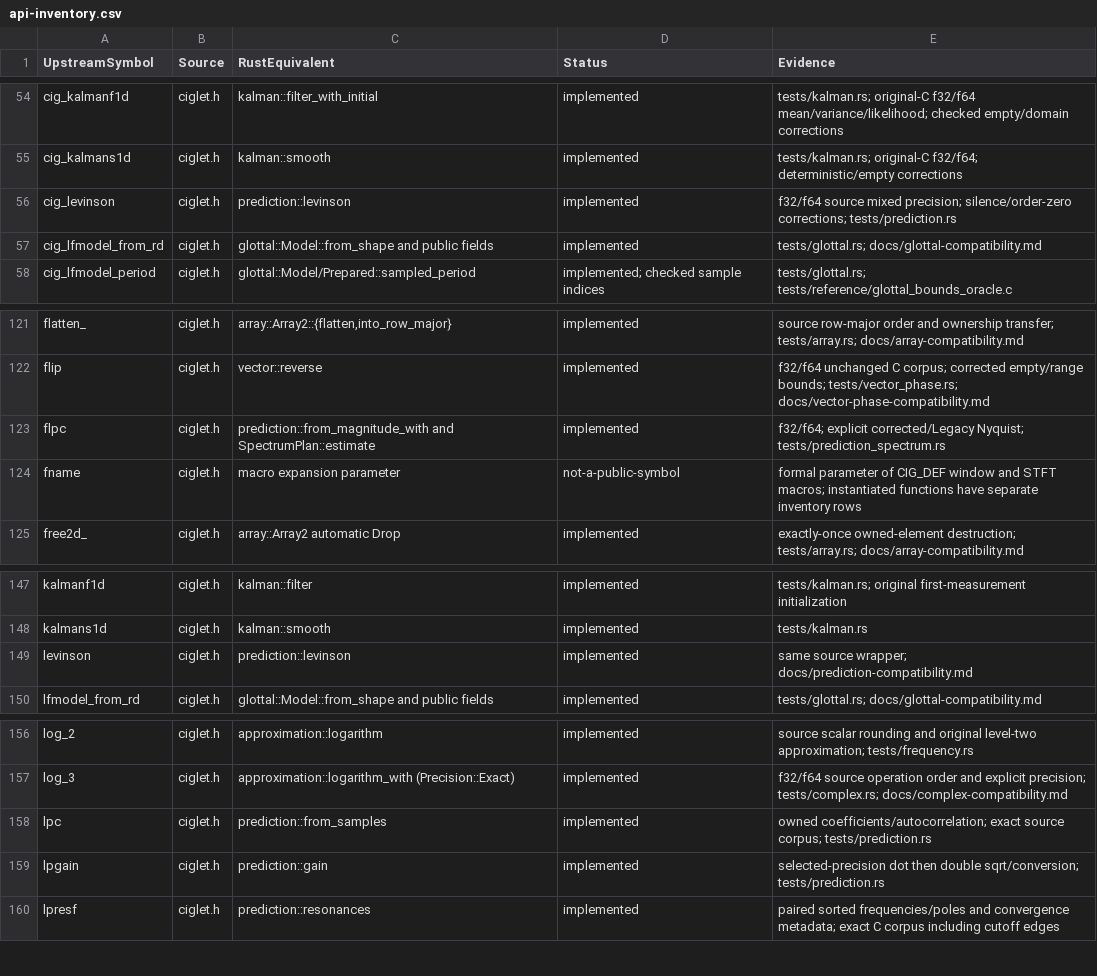
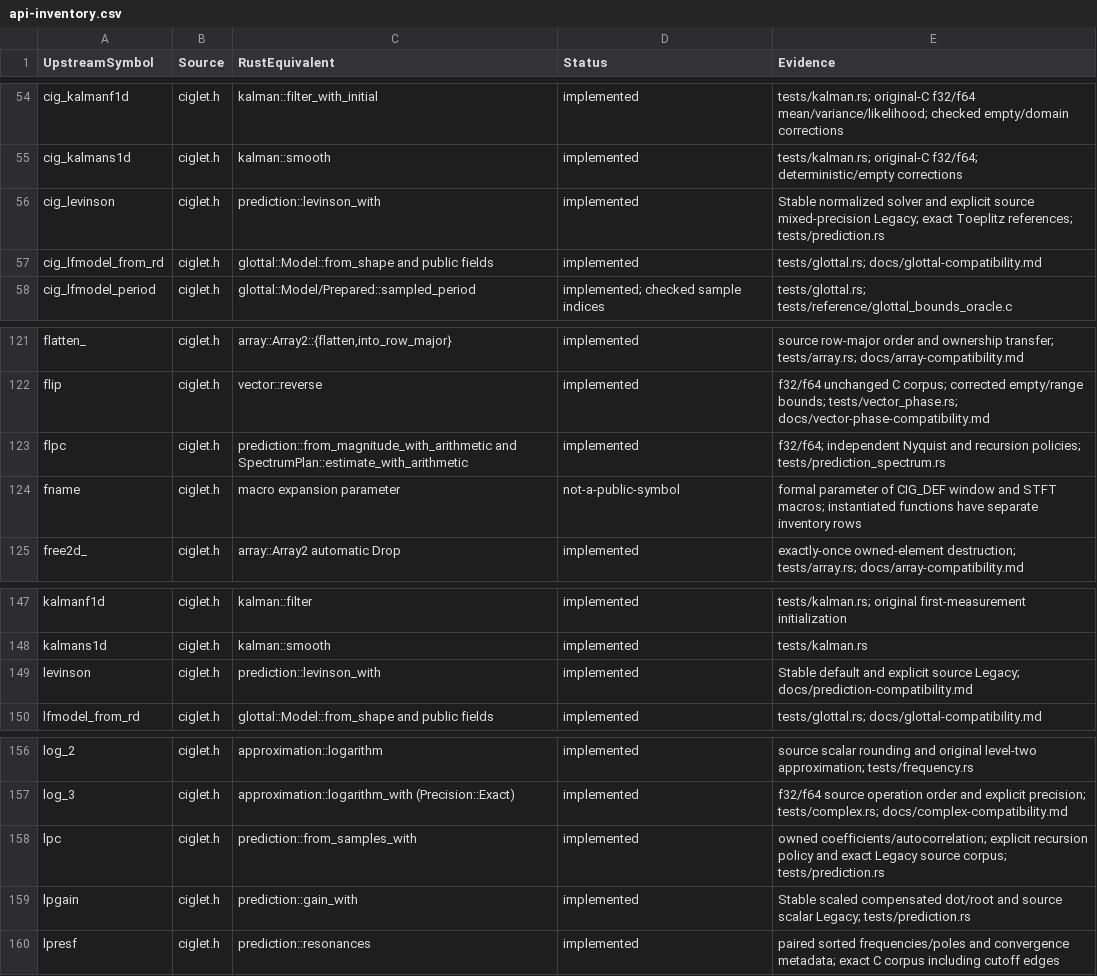
Before and after one commit to Lqm1/ciglet-rs, a CSV file: docs/api-inventory.csv, drawn as a sheet; only a part is shown, gaps mark what is left out.

Commit message:
fix: normalize prediction recursion and scale gain arithmetic

```diff
--- a/docs/api-inventory.csv
+++ b/docs/api-inventory.csv
@@ -55,3 +55,3 @@
 "cig_kalmans1d","ciglet.h","kalman::smooth","implemented","tests/kalman.rs; original-C f32/f64; deterministic/empty corrections"
-"cig_levinson","ciglet.h","prediction::levinson","implemented","f32/f64 source mixed precision; silence/order-zero corrections; tests/prediction.rs"
+"cig_levinson","ciglet.h","prediction::levinson_with","implemented","Stable normalized solver and explicit source mixed-precision Legacy; exact Toeplitz references; tests/prediction.rs"
 "cig_lfmodel_from_rd","ciglet.h","glottal::Model::from_shape and public fields","implemented","tests/glottal.rs; docs/glottal-compatibility.md"
@@ -122,3 +122,3 @@
 "flip","ciglet.h","vector::reverse","implemented","f32/f64 unchanged C corpus; corrected empty/range bounds; tests/vector_phase.rs; docs/vector-phase-compatibility.md"
-"flpc","ciglet.h","prediction::from_magnitude_with and SpectrumPlan::estimate","implemented","f32/f64; explicit corrected/Legacy Nyquist; tests/prediction_spectrum.rs"
+"flpc","ciglet.h","prediction::from_magnitude_with_arithmetic and SpectrumPlan::estimate_with_arithmetic","implemented","f32/f64; independent Nyquist and recursion policies; tests/prediction_spectrum.rs"
 "fname","ciglet.h","macro expansion parameter","not-a-public-symbol","formal parameter of CIG_DEF window and STFT macros; instantiated functions have separate inventory rows"
@@ -148,3 +148,3 @@
 "kalmans1d","ciglet.h","kalman::smooth","implemented","tests/kalman.rs"
-"levinson","ciglet.h","prediction::levinson","implemented","same source wrapper; docs/prediction-compatibility.md"
+"levinson","ciglet.h","prediction::levinson_with","implemented","Stable default and explicit source Legacy; docs/prediction-compatibility.md"
 "lfmodel_from_rd","ciglet.h","glottal::Model::from_shape and public fields","implemented","tests/glottal.rs; docs/glottal-compatibility.md"
@@ -157,4 +157,4 @@
 "log_3","ciglet.h","approximation::logarithm_with (Precision::Exact)","implemented","f32/f64 source operation order and explicit precision; tests/complex.rs; docs/complex-compatibility.md"
-"lpc","ciglet.h","prediction::from_samples","implemented","owned coefficients/autocorrelation; exact source corpus; tests/prediction.rs"
-"lpgain","ciglet.h","prediction::gain","implemented","selected-precision dot then double sqrt/conversion; tests/prediction.rs"
+"lpc","ciglet.h","prediction::from_samples_with","implemented","owned coefficients/autocorrelation; explicit recursion policy and exact Legacy source corpus; tests/prediction.rs"
+"lpgain","ciglet.h","prediction::gain_with","implemented","Stable scaled compensated dot/root and source scalar Legacy; tests/prediction.rs"
 "lpresf","ciglet.h","prediction::resonances","implemented","paired sorted frequencies/poles and convergence metadata; exact C corpus including cutoff edges"
```
Also changed, not shown: 9 other files.
